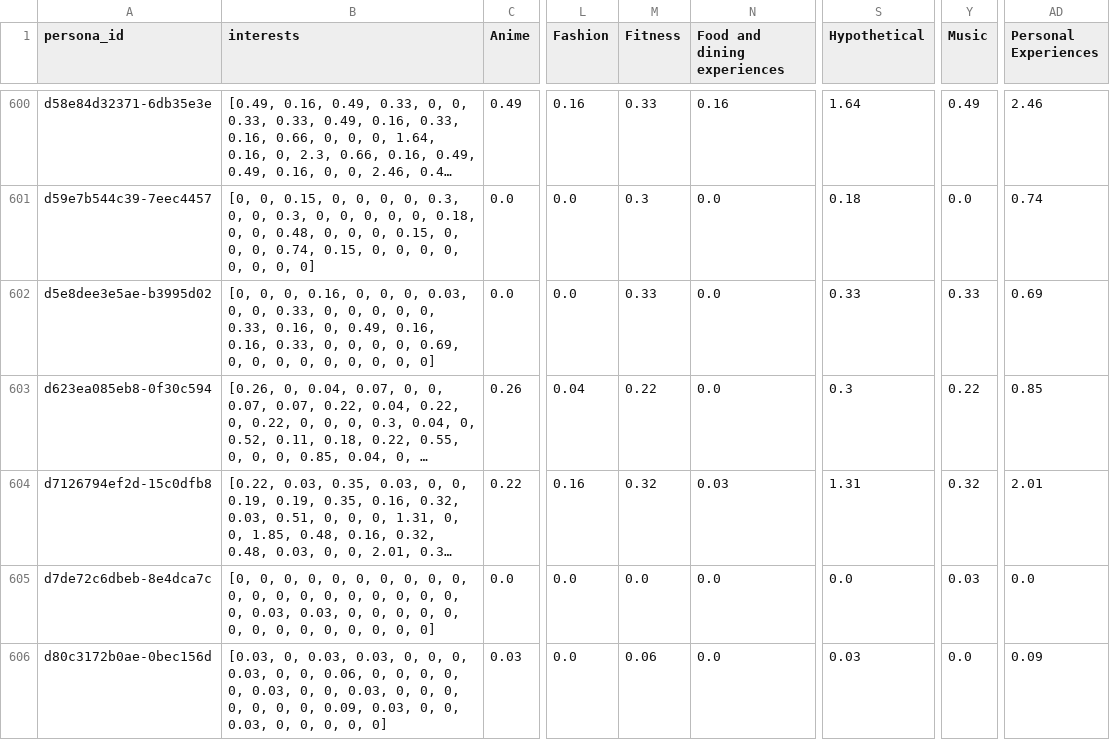
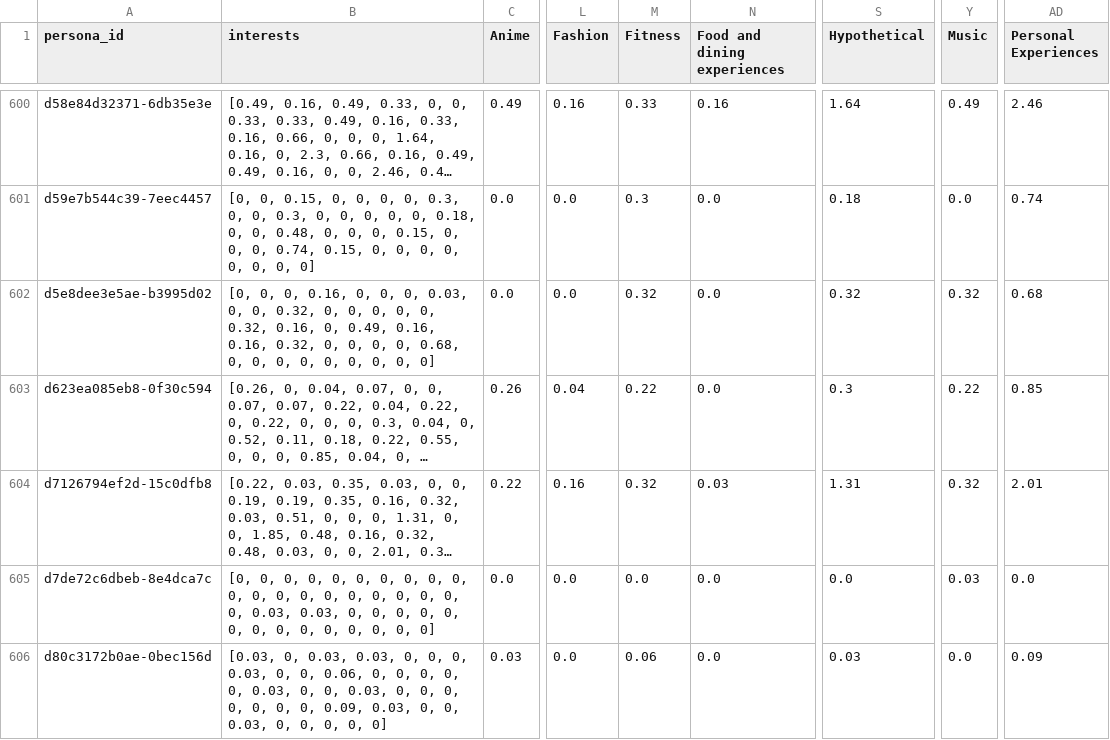
Before and after one commit to AdrianLuk12/dttd, a CSV file: interest-viral-index-output.csv, drawn as a sheet; only a part is shown, gaps mark what is left out; long unchanged cells end in …; the diff covers the shown part only; the diff names each change by its address in the sheet, - before the commit and + after, or states it on an @@ line.

```diff
--- a/interest-viral-index-output.csv
+++ b/interest-viral-index-output.csv
-B602 (interests): …0, 0, 0.33, 0, 0, 0, 0, 0, 0.33, 0.16, 0, 0.49, 0.16, 0.16, 0.33, 0, 0, 0, 0, 0.69, 0, 0,…
+B602 (interests): …0, 0, 0.32, 0, 0, 0, 0, 0, 0.32, 0.16, 0, 0.49, 0.16, 0.16, 0.32, 0, 0, 0, 0, 0.68, 0, 0,…
-M602 (Fitness): 0.33
+M602 (Fitness): 0.32
-S602 (Hypothetical): 0.33
+S602 (Hypothetical): 0.32
-Y602 (Music): 0.33
+Y602 (Music): 0.32
-AD602 (Personal Experiences): 0.69
+AD602 (Personal Experiences): 0.68
```
Also changed, not shown: 88 edited cells elsewhere in this file, 2 other files.
